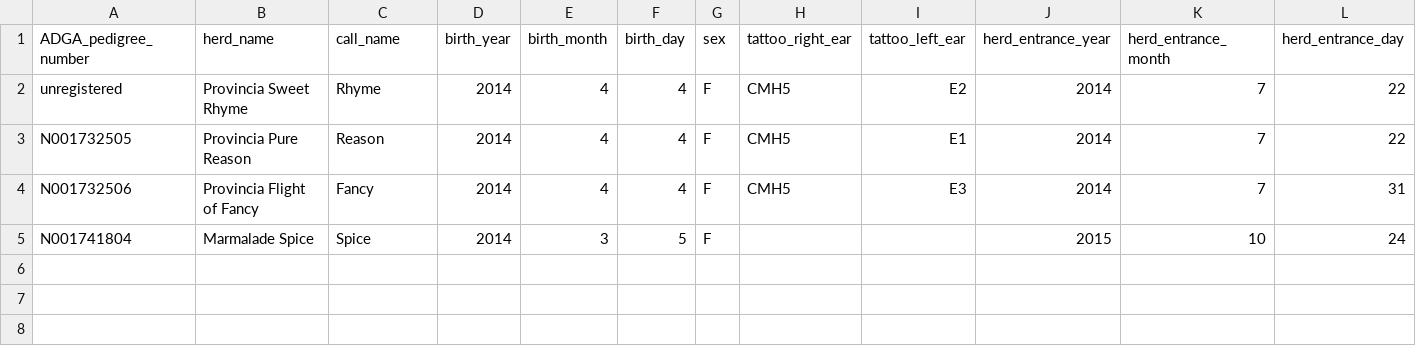
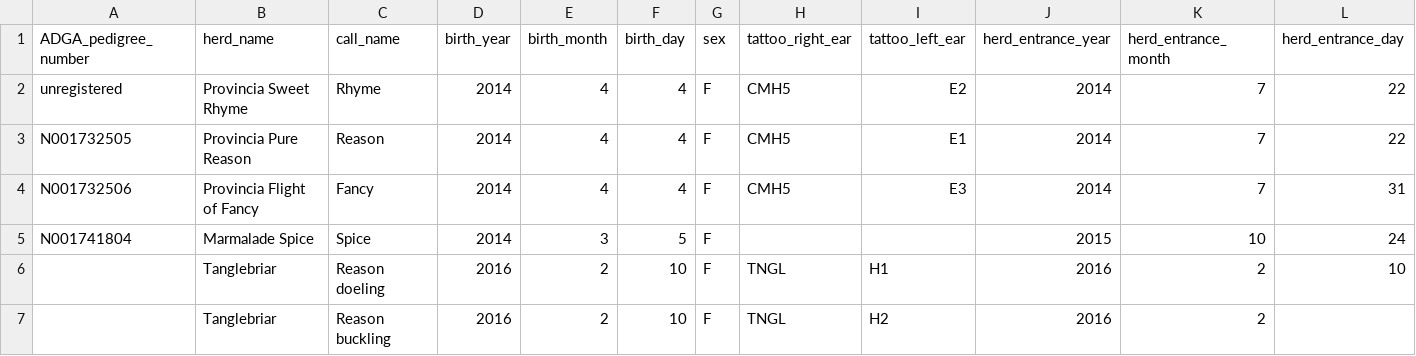
Before and after one commit to embaldridge/tanglewood-nubians, a CSV file: animal_identification.csv, drawn as a sheet; only a part is shown; rows hold the shown columns only; the diff names each change by its address in the sheet, - before the commit and + after, or states it on an @@ line.

```diff
--- a/animal_identification.csv
+++ b/animal_identification.csv
+row 6:  | Tanglebriar | Reason doeling | 2016 | 2 | 10 | F | TNGL | H1 | 2016 | 2 | 10
+row 7:  | Tanglebriar | Reason buckling | 2016 | 2 | 10 | F | TNGL | H2 | 2016 | 2
```
Also changed, not shown: breeding_records.csv.
